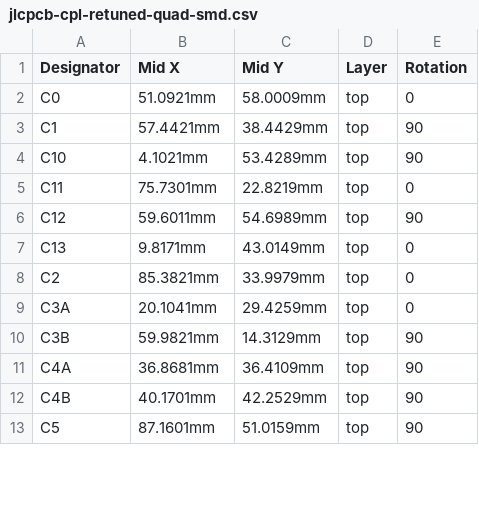
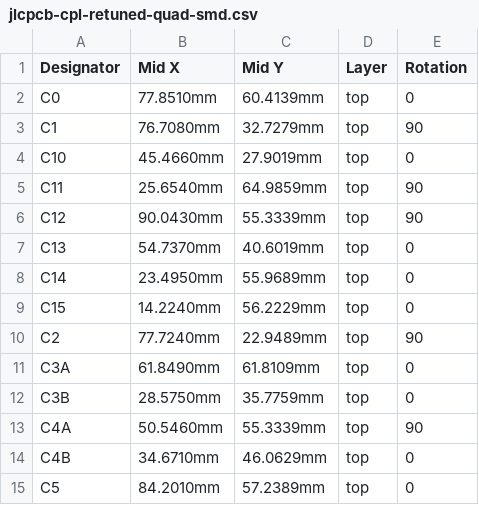
Before and after one commit to nict41/crossover, a CSV file: bom/jlcpcb-cpl-retuned-quad-smd.csv, drawn as a sheet; only a part is shown; the diff covers the shown part only.

```diff
--- a/bom/jlcpcb-cpl-retuned-quad-smd.csv
+++ b/bom/jlcpcb-cpl-retuned-quad-smd.csv
@@ -1,13 +1,15 @@
 Designator,Mid X,Mid Y,Layer,Rotation
-C0,51.0921mm,58.0009mm,top,0
-C1,57.4421mm,38.4429mm,top,90
-C10,4.1021mm,53.4289mm,top,90
-C11,75.7301mm,22.8219mm,top,0
-C12,59.6011mm,54.6989mm,top,90
-C13,9.8171mm,43.0149mm,top,0
-C2,85.3821mm,33.9979mm,top,0
-C3A,20.1041mm,29.4259mm,top,0
-C3B,59.9821mm,14.3129mm,top,90
-C4A,36.8681mm,36.4109mm,top,90
-C4B,40.1701mm,42.2529mm,top,90
-C5,87.1601mm,51.0159mm,top,90
+C0,77.8510mm,60.4139mm,top,0
+C1,76.7080mm,32.7279mm,top,90
+C10,45.4660mm,27.9019mm,top,0
+C11,25.6540mm,64.9859mm,top,90
+C12,90.0430mm,55.3339mm,top,90
+C13,54.7370mm,40.6019mm,top,0
+C14,23.4950mm,55.9689mm,top,0
+C15,14.2240mm,56.2229mm,top,0
+C2,77.7240mm,22.9489mm,top,90
+C3A,61.8490mm,61.8109mm,top,0
+C3B,28.5750mm,35.7759mm,top,0
+C4A,50.5460mm,55.3339mm,top,90
+C4B,34.6710mm,46.0629mm,top,0
+C5,84.2010mm,57.2389mm,top,0
```
Also changed, not shown: 7 added rows and 75 edited cells elsewhere in this file, bom/jlcpcb-bom-retuned-quad-smd.csv, 6 other files.
